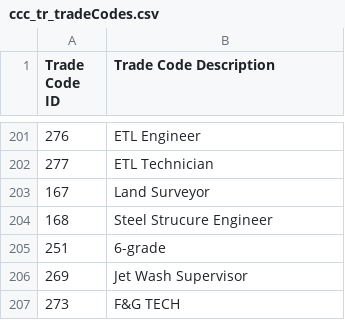
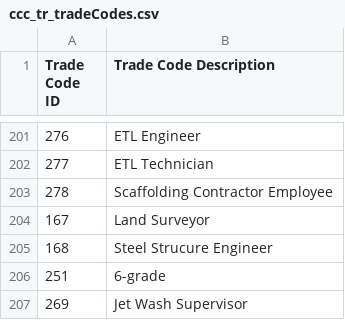
Before and after one commit to isTeamoor/mData, a CSV file: app/database/csv/ccc_tr_tradeCodes.csv, drawn as a sheet; only a part is shown, gaps mark what is left out; the shorter side is filled out with more unchanged rows; the diff names each change by its address in the sheet, - before the commit and + after, or states it on an @@ line.

```diff
--- a/app/database/csv/ccc_tr_tradeCodes.csv
+++ b/app/database/csv/ccc_tr_tradeCodes.csv
+row 203: 278 | Scaffolding Contractor Employee
```
Also changed, not shown: app/database/csv/ccc_cm_contactID.csv, 22 other files.
